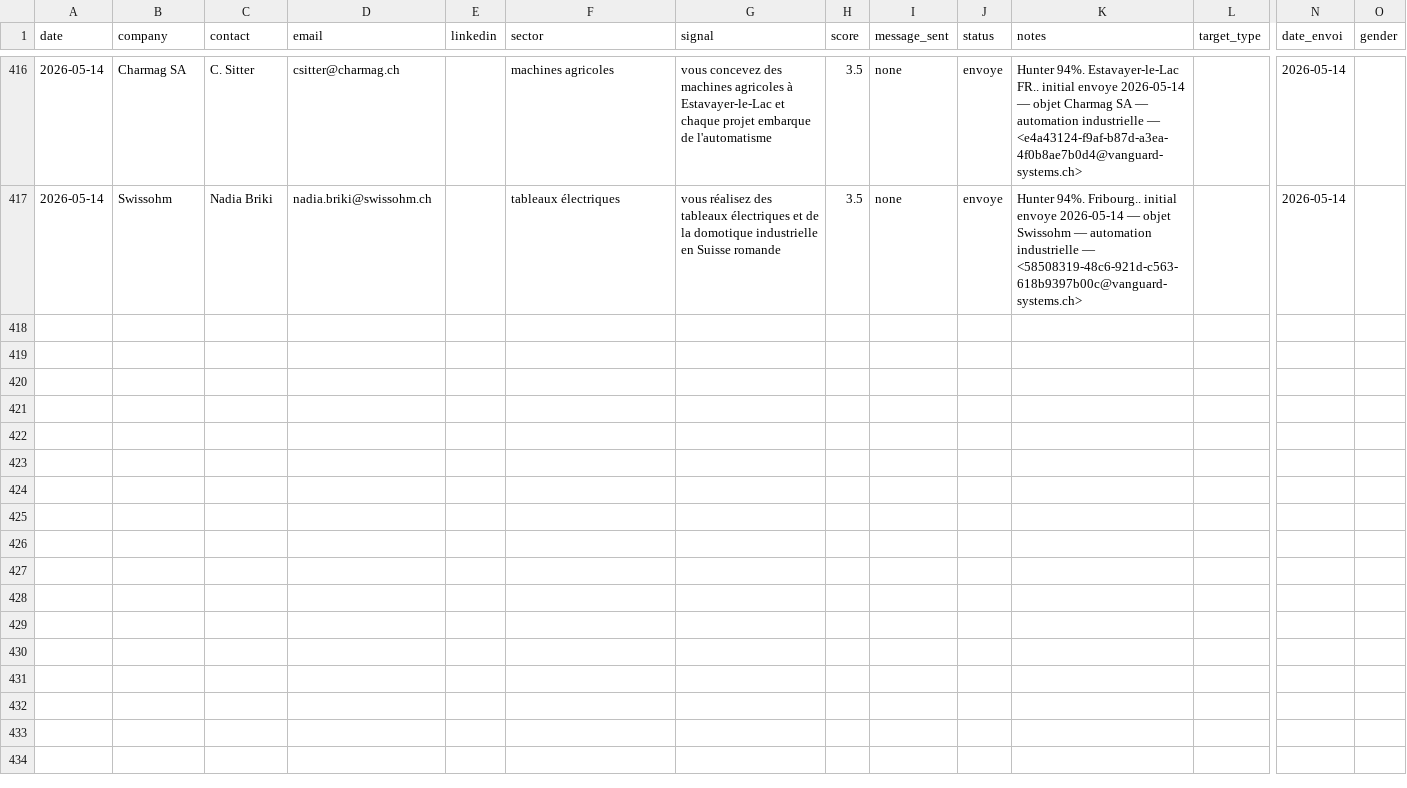
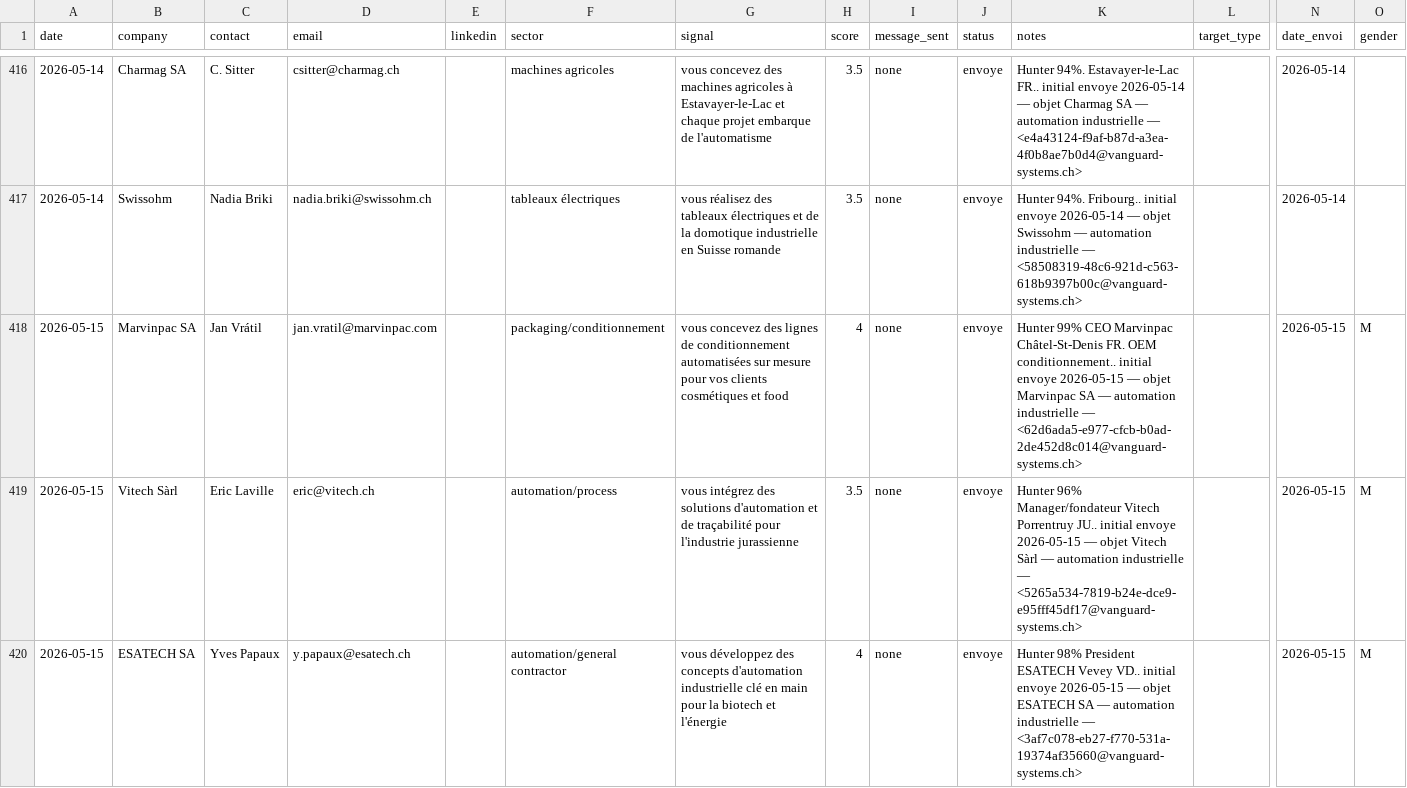
Before and after one commit to vandervan0001/career-ops, a TSV file: data/prospection.tsv, drawn as a sheet; only a part is shown, gaps mark what is left out; rows hold the shown columns only; the diff covers the shown part only; the diff names each change by its address in the sheet, - before the commit and + after, or states it on an @@ line.

```diff
--- a/data/prospection.tsv
+++ b/data/prospection.tsv
+row 418: 2026-05-15 | Marvinpac SA | Jan Vrátil | jan.vratil@marvinpac.com |  | packaging/conditionnement | vous concevez des lignes de conditionnement automatisées sur mesure pour vos clients cosmétiques et food | 4 | none | envoye | Hunter 99% CEO Marvinpac Châtel-St-Denis FR. OEM conditionnement.. initial envoye 2026-05-15 — objet Marvinpac SA — automation industrielle — <62d6ada5-e977-cfcb-b0ad-2de452d8c014@vanguard-systems.ch> |  | 2026-05-15 | M
+row 419: 2026-05-15 | Vitech Sàrl | Eric Laville | eric@vitech.ch |  | automation/process | vous intégrez des solutions d'automation et de traçabilité pour l'industrie jurassienne | 3.5 | none | envoye | Hunter 96% Manager/fondateur Vitech Porrentruy JU.. initial envoye 2026-05-15 — objet Vitech Sàrl — automation industrielle — <5265a534-7819-b24e-dce9-e95fff45df17@vanguard-systems.ch> |  | 2026-05-15 | M
+row 420: 2026-05-15 | ESATECH SA | Yves Papaux | y.papaux@esatech.ch |  | automation/general contractor | vous développez des concepts d'automation industrielle clé en main pour la biotech et l'énergie | 4 | none | envoye | Hunter 98% President ESATECH Vevey VD.. initial envoye 2026-05-15 — objet ESATECH SA — automation industrielle — <3af7c078-eb27-f770-531a-19374af35660@vanguard-systems.ch> |  | 2026-05-15 | M
```
Also changed, not shown: 7 added rows and 4 edited cells elsewhere in this file.
